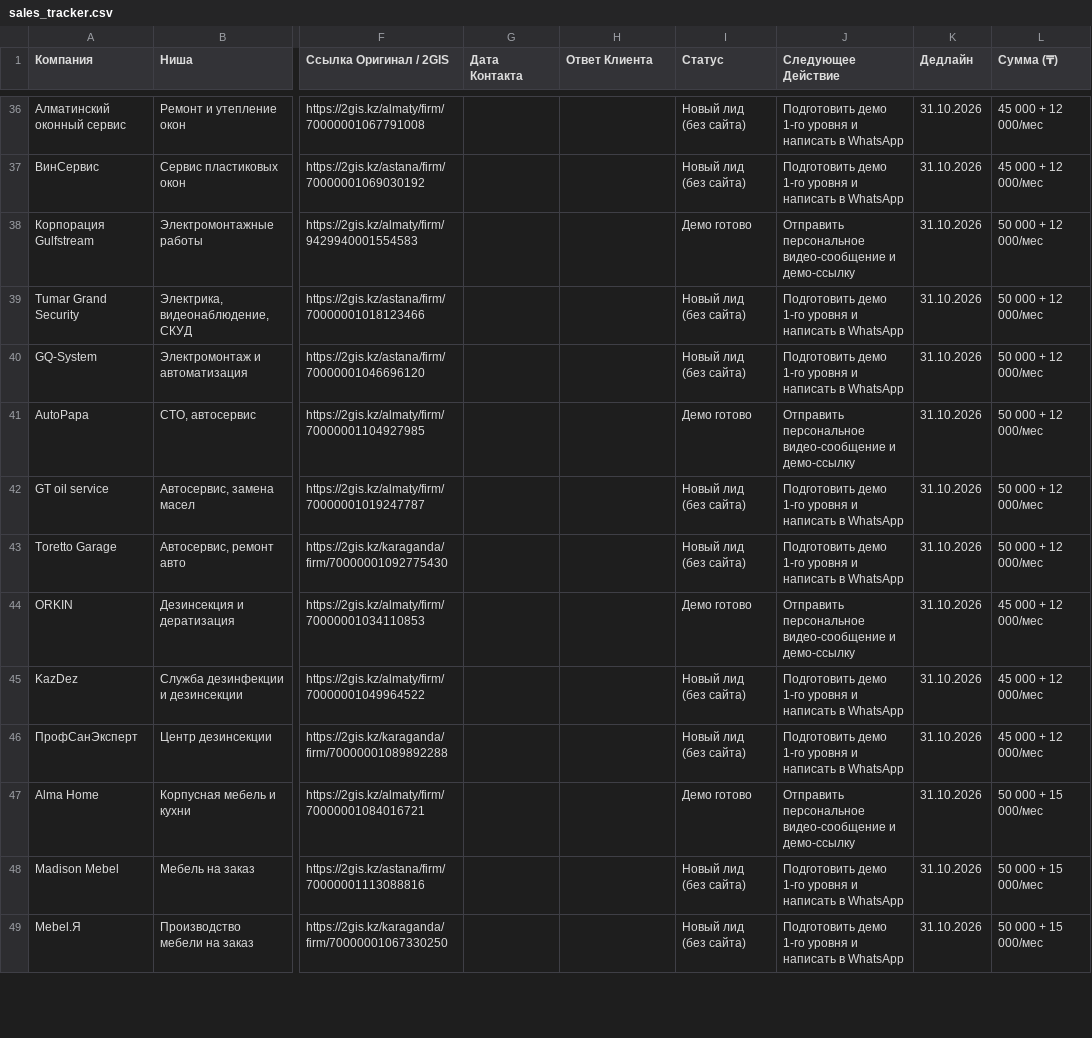
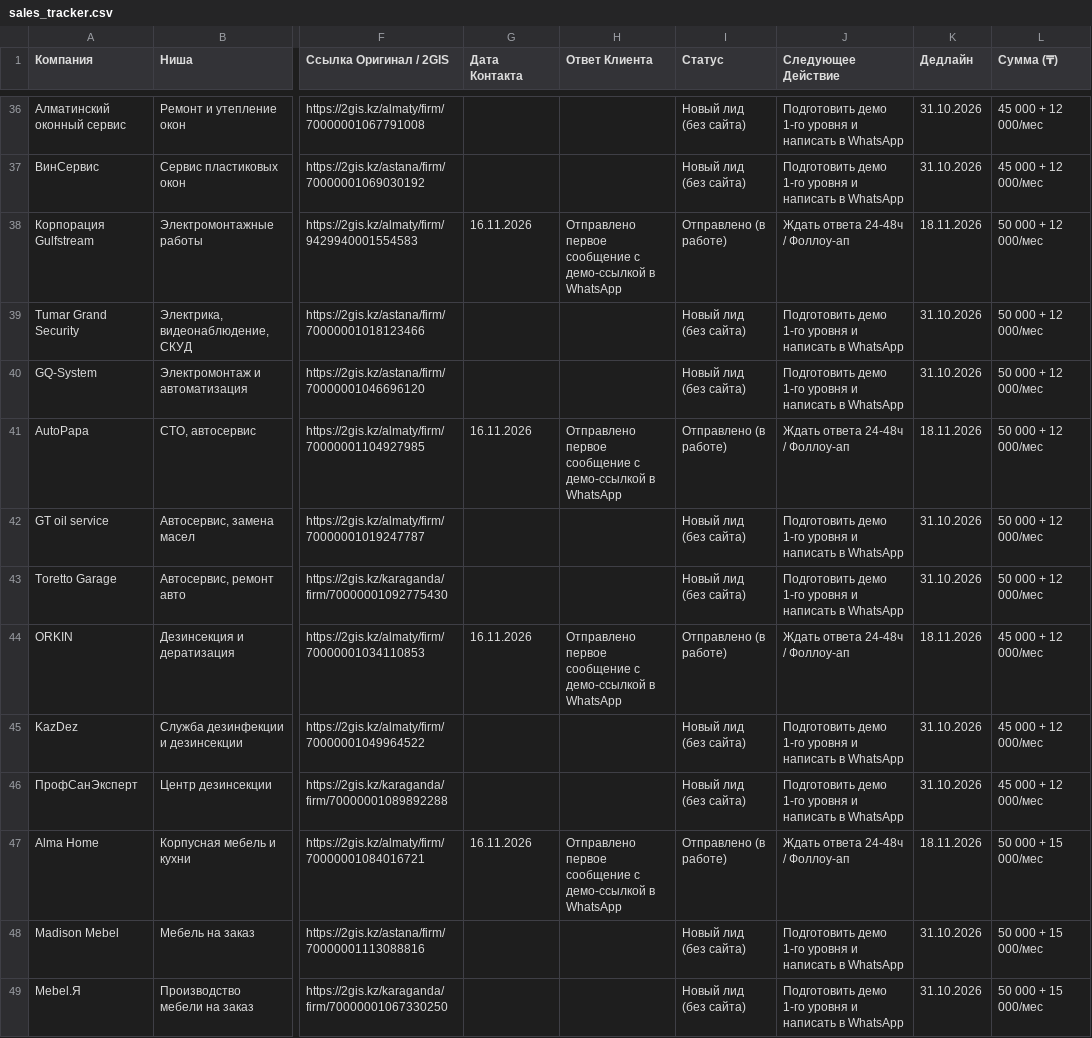
Before and after one commit to Askerka00/justnice, a CSV file: sales_tracker.csv, drawn as a sheet; only a part is shown, gaps mark what is left out; the diff covers the shown part only; the diff names each change by its address in the sheet, - before the commit and + after, or states it on an @@ line.

```diff
--- a/sales_tracker.csv
+++ b/sales_tracker.csv
-G38 (Дата Контакта): (empty)
+G38 (Дата Контакта): 16.11.2026
-H38 (Ответ Клиента): (empty)
+H38 (Ответ Клиента): Отправлено первое сообщение с демо-ссылкой в WhatsApp
-I38 (Статус): Демо готово
+I38 (Статус): Отправлено (в работе)
-J38 (Следующее Действие): Отправить персональное видео-сообщение и демо-ссылку
+J38 (Следующее Действие): Ждать ответа 24-48ч / Фоллоу-ап
-K38 (Дедлайн): 31.10.2026
+K38 (Дедлайн): 18.11.2026
-G41 (Дата Контакта): (empty)
+G41 (Дата Контакта): 16.11.2026
-H41 (Ответ Клиента): (empty)
+H41 (Ответ Клиента): Отправлено первое сообщение с демо-ссылкой в WhatsApp
-I41 (Статус): Демо готово
+I41 (Статус): Отправлено (в работе)
-J41 (Следующее Действие): Отправить персональное видео-сообщение и демо-ссылку
+J41 (Следующее Действие): Ждать ответа 24-48ч / Фоллоу-ап
-K41 (Дедлайн): 31.10.2026
+K41 (Дедлайн): 18.11.2026
-G44 (Дата Контакта): (empty)
+G44 (Дата Контакта): 16.11.2026
-H44 (Ответ Клиента): (empty)
+H44 (Ответ Клиента): Отправлено первое сообщение с демо-ссылкой в WhatsApp
-I44 (Статус): Демо готово
+I44 (Статус): Отправлено (в работе)
-J44 (Следующее Действие): Отправить персональное видео-сообщение и демо-ссылку
+J44 (Следующее Действие): Ждать ответа 24-48ч / Фоллоу-ап
-K44 (Дедлайн): 31.10.2026
+K44 (Дедлайн): 18.11.2026
-G47 (Дата Контакта): (empty)
+G47 (Дата Контакта): 16.11.2026
-H47 (Ответ Клиента): (empty)
+H47 (Ответ Клиента): Отправлено первое сообщение с демо-ссылкой в WhatsApp
-I47 (Статус): Демо готово
+I47 (Статус): Отправлено (в работе)
-J47 (Следующее Действие): Отправить персональное видео-сообщение и демо-ссылку
+J47 (Следующее Действие): Ждать ответа 24-48ч / Фоллоу-ап
-K47 (Дедлайн): 31.10.2026
+K47 (Дедлайн): 18.11.2026
```
Also changed, not shown: 10 added rows and 70 edited cells elsewhere in this file, 8 other files.
